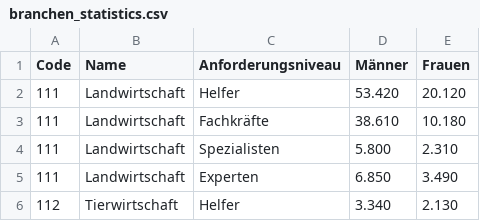
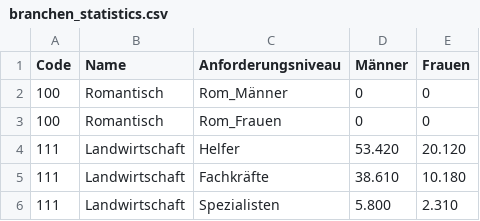
Before and after one commit to michellekappl/DEval-MT, a CSV file: create_deval_synth/job_statistics/utilities/branchen_statistics.csv, drawn as a sheet; only a part is shown; the shorter side is filled out with more unchanged rows; the diff names each change by its address in the sheet, - before the commit and + after, or states it on an @@ line.

Commit message:
add names, new sentences, fix some bugs

```diff
--- a/create_deval_synth/job_statistics/utilities/branchen_statistics.csv
+++ b/create_deval_synth/job_statistics/utilities/branchen_statistics.csv
+row 2: 100 | Romantisch | Rom_Männer | 0 | 0
+row 3: 100 | Romantisch | Rom_Frauen | 0 | 0
```
Also changed, not shown: 5 other files.
